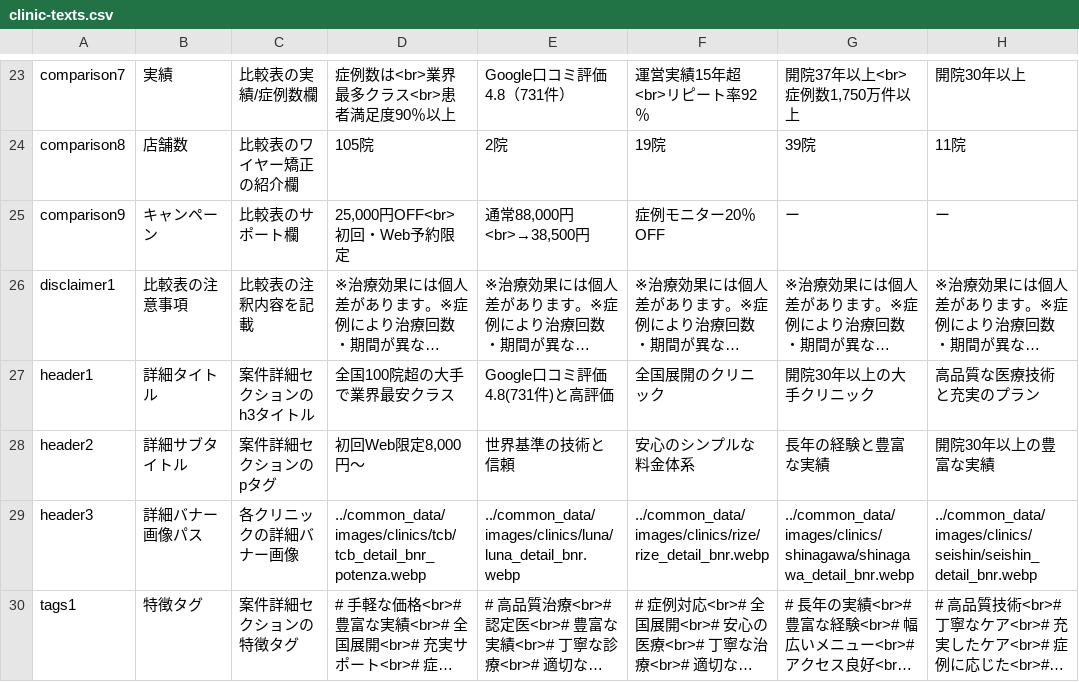
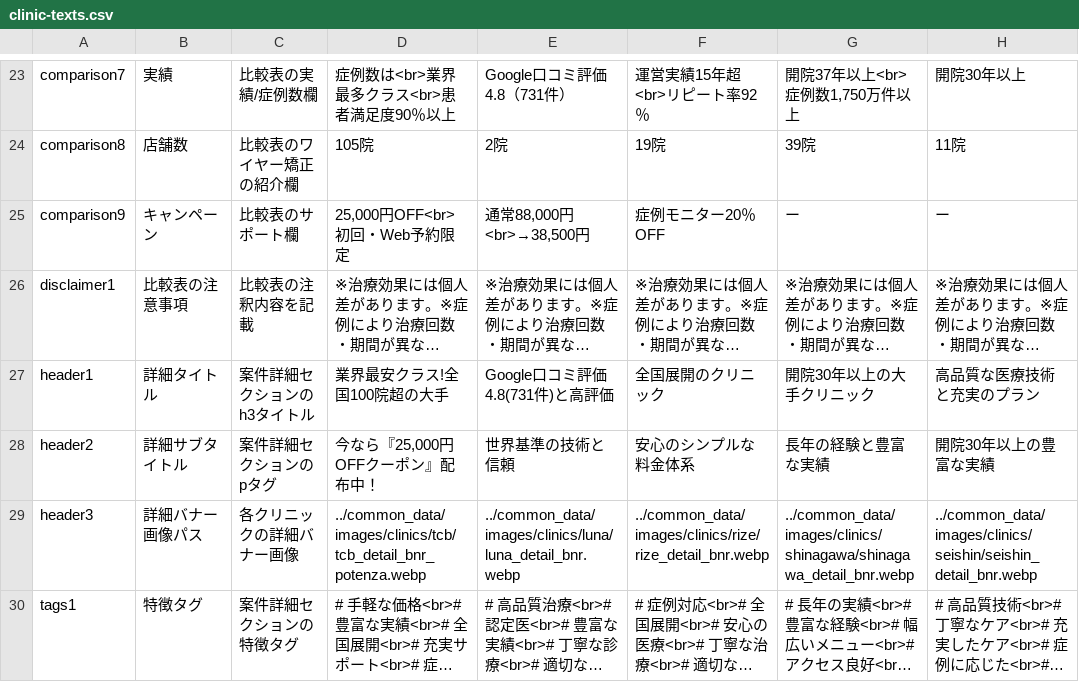
Before and after one commit to senjinholdings/GSA_BeatutyMedicine, a CSV file: public/potenza001/data/clinic-texts.csv, drawn as a sheet; only a part is shown, gaps mark what is left out; long unchanged cells end in …; the diff names each change by its address in the sheet, - before the commit and + after, or states it on an @@ line.

Commit message:
Update public/potenza001/data/clinic-texts.csv from spreadsheet

```diff
--- a/public/potenza001/data/clinic-texts.csv
+++ b/public/potenza001/data/clinic-texts.csv
-D27: 全国100院超の大手で業界最安クラス
+D27: 業界最安クラス!全国100院超の大手
-D28: 初回Web限定8,000円〜
+D28: 今なら『25,000円OFFクーポン』配布中！
```
